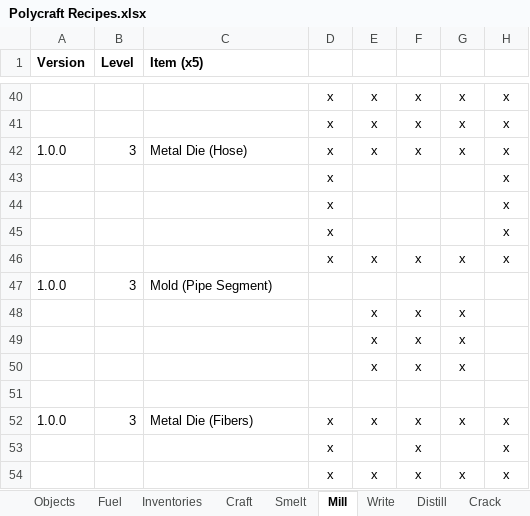
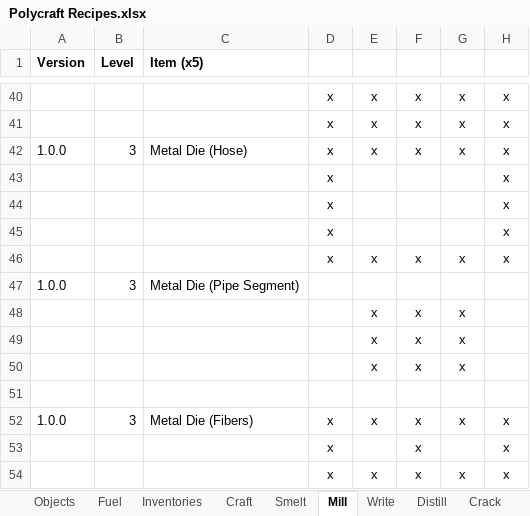
Before and after one commit to PolycraftWorld/polycraft-world, an Excel workbook: config/Polycraft Recipes.xlsx, sheet Mill, drawn as a sheet; only a part is shown, gaps mark what is left out; values as stored, in another font and other column widths than the file's, no borders; the diff names each change by its address in the sheet, - before the commit and + after, or states it on an @@ line.

```diff
--- a/config/Polycraft Recipes.xlsx (sheet Mill)
+++ b/config/Polycraft Recipes.xlsx (sheet Mill)
-C47 (Item (x5)): Mold (Pipe Segment)
+C47 (Item (x5)): Metal Die (Pipe Segment)
```
Also changed, not shown: sheet Crack, sheet Process, sheet Objects, config/Polycraft Learning.xlsx, config/Polycraft Materials.xlsx, 5 other files.
